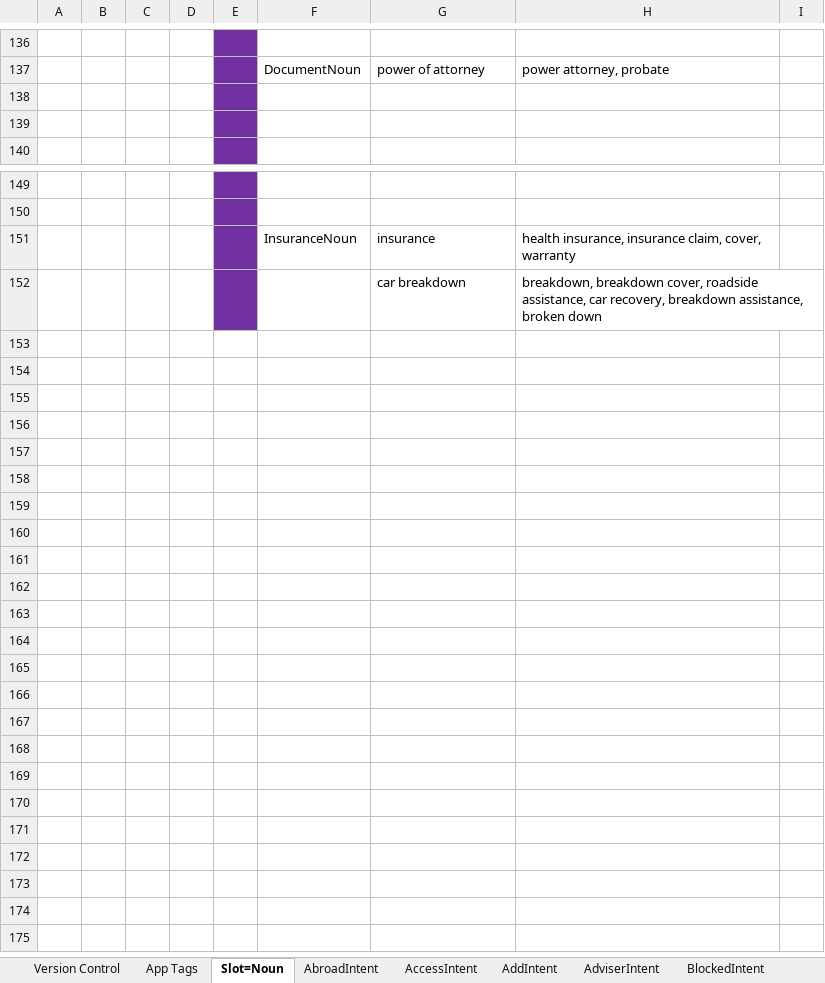
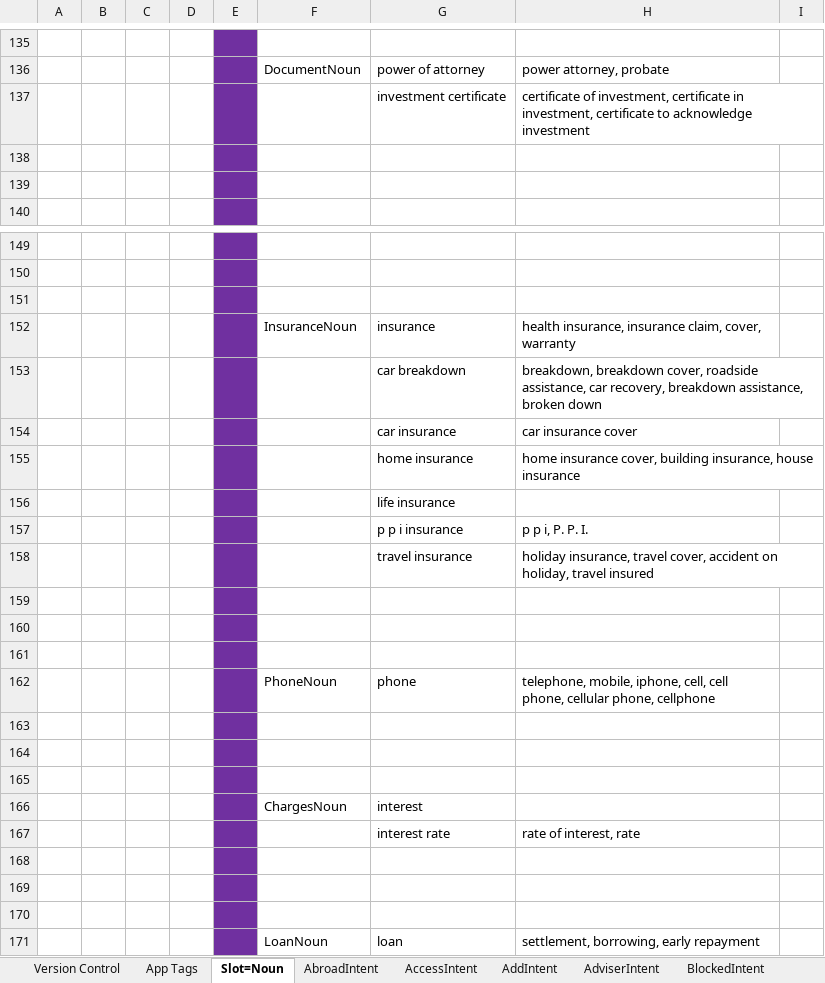
Before and after one commit to igareskisf/utterance-parser, an Excel workbook: data/Nationwide_InteractionModel_AppTagsMapping_Sprint6.xlsx, sheet Slot=Noun, drawn as a sheet; only a part is shown, gaps mark what is left out; values as stored, in another font and other column widths than the file's, no borders; the diff covers the shown part only; the diff names each change by its address in the sheet, - before the commit and + after, or states it on an @@ line.

```diff
--- a/data/Nationwide_InteractionModel_AppTagsMapping_Sprint6.xlsx (sheet Slot=Noun)
+++ b/data/Nationwide_InteractionModel_AppTagsMapping_Sprint6.xlsx (sheet Slot=Noun)
+row 137:  |  |  |  |  |  | investment certificate | certificate of investment, certificate in investment, certificate to acknowledge investment
+row 151: (empty)
+row 154:  |  |  |  |  |  | car insurance | car insurance cover
+row 155:  |  |  |  |  |  | home insurance | home insurance cover, building insurance, house insurance
+row 156:  |  |  |  |  |  | life insurance
+row 157:  |  |  |  |  |  | p p i insurance | p p i, P. P. I.
+row 158:  |  |  |  |  |  | travel insurance | holiday insurance, travel cover, accident on holiday, travel insured
+row 159: (empty)
+row 160: (empty)
+row 161: (empty)
+row 162:  |  |  |  |  | PhoneNoun | phone | telephone, mobile, iphone, cell, cell phone, cellular phone, cellphone
+row 163: (empty)
+row 164: (empty)
+row 165: (empty)
+row 166:  |  |  |  |  | ChargesNoun | interest
+row 167:  |  |  |  |  |  | interest rate | rate of interest, rate
+row 168: (empty)
+row 169: (empty)
+row 170: (empty)
+row 171:  |  |  |  |  | LoanNoun | loan | settlement, borrowing, early repayment
```
Also changed, not shown: 3 added rows, 4 removed rows and 8 edited cells elsewhere in this sheet, sheet EnquireIntent, sheet {ReceivedIntent}, sheet Version Control, sheet IncorrectIntent, sheet LostIntent, sheet MissingIntent, 16 more sheets, tf-helper/source/Nationwide_InteractionModel_AppTagsMapping_Sprint6.xlsx, 4 other files.
